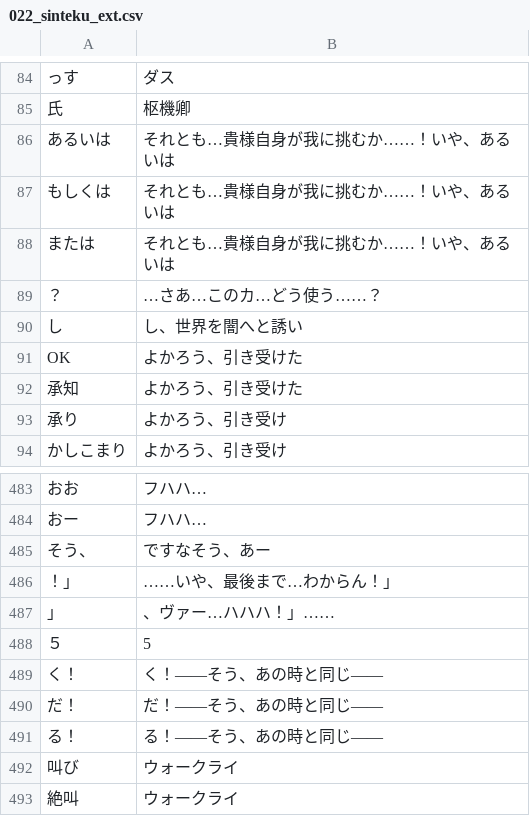
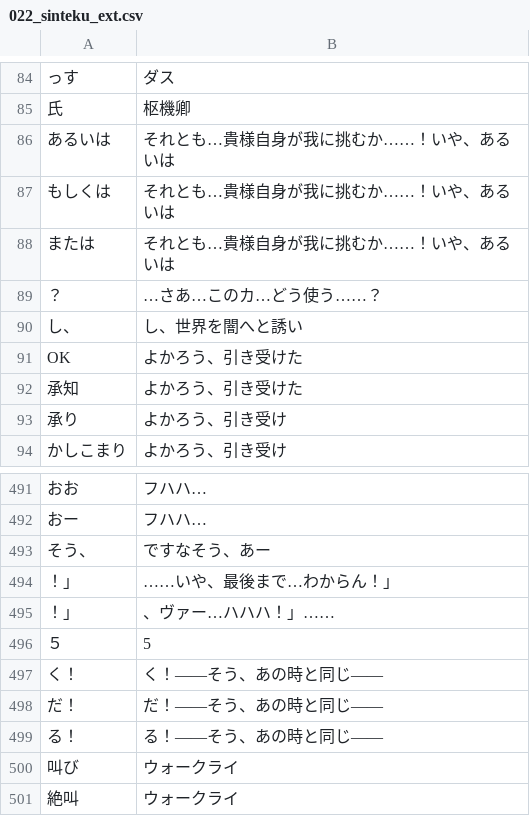
Before and after one commit to CataArt/Umni, a CSV file: 022_sinteku_ext.csv, drawn as a sheet; only a part is shown, gaps mark what is left out; addresses are those after the commit; the diff covers the shown part only; the diff names each change by its address in the sheet, - before the commit and + after, or states it on an @@ line.

```diff
--- a/022_sinteku_ext.csv
+++ b/022_sinteku_ext.csv
-A90: し
+A90: し、
-A495: 」
+A495: ！」
```
Also changed, not shown: 15 added rows and 7 removed rows elsewhere in this file, 2 other files.
